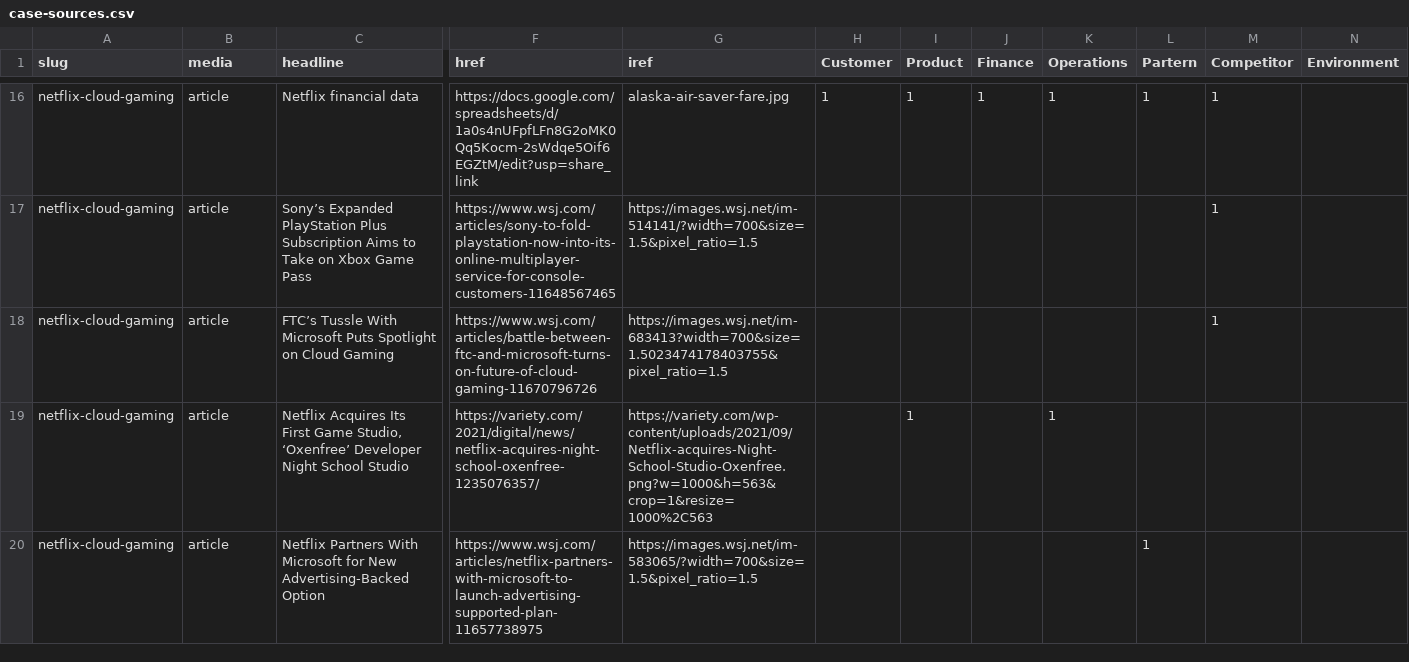
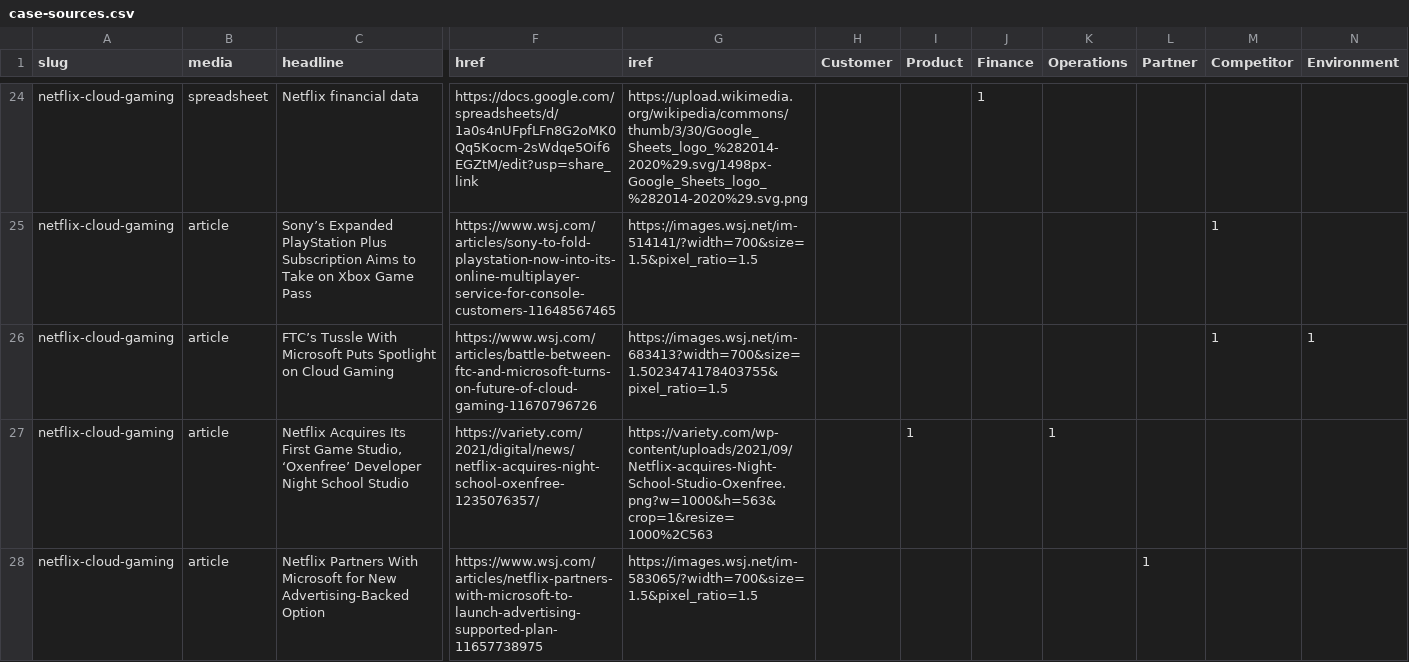
Before and after one commit to stephen-l-jones/business-strategy, a CSV file: src/lib/case-sources.csv, drawn as a sheet; only a part is shown, gaps mark what is left out; addresses are those after the commit; the diff covers the shown part only; the diff names each change by its address in the sheet, - before the commit and + after, or states it on an @@ line.

```diff
--- a/src/lib/case-sources.csv
+++ b/src/lib/case-sources.csv
-L1: Partern
+L1: Partner
-B24 (media): article
+B24 (media): spreadsheet
-G24 (iref): alaska-air-saver-fare.jpg
+G24 (iref): https://upload.wikimedia.org/wikipedia/commons/thumb/3/30/Google_Sheets_logo_%282014-2020%29.svg/1498px-Google_Sheets_logo_%282014-2020%29.svg.png
-H24 (Customer): 1
+H24 (Customer): (empty)
-I24 (Product): 1
+I24 (Product): (empty)
-K24 (Operations): 1
+K24 (Operations): (empty)
-L24 (Partner): 1
+L24 (Partner): (empty)
-M24 (Competitor): 1
+M24 (Competitor): (empty)
-N26 (Environment): (empty)
+N26 (Environment): 1
```
Also changed, not shown: 18 added rows, 8 removed rows and 2 edited cells elsewhere in this file.
